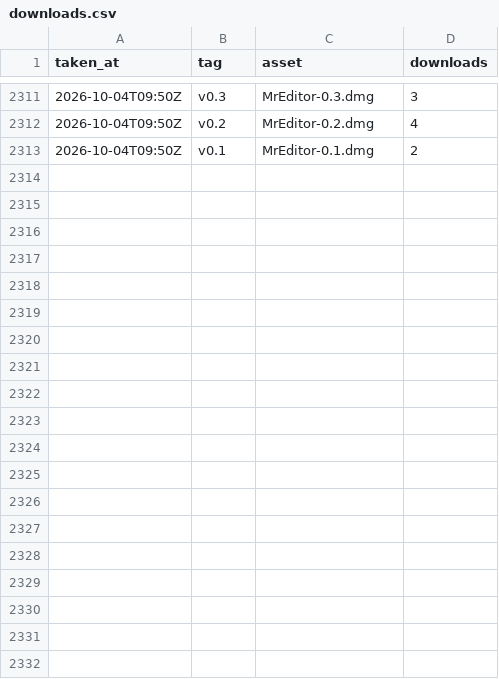
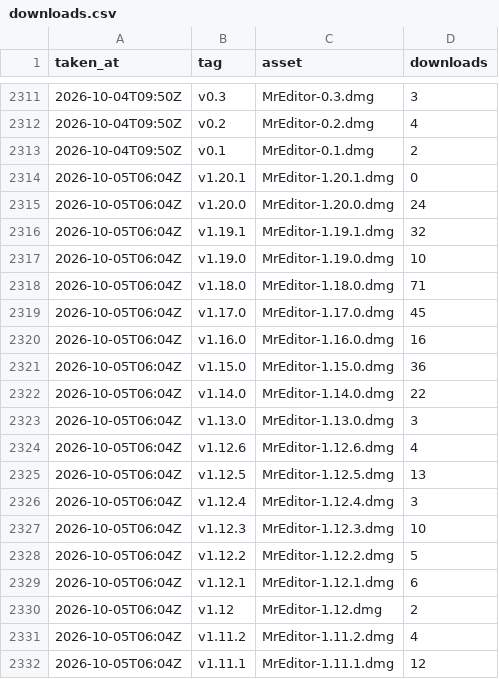
Before and after one commit to MR-TABATA/MrEditor, a CSV file: downloads.csv, drawn as a sheet; only a part is shown, gaps mark what is left out; the diff covers the shown part only; the diff names each change by its address in the sheet, - before the commit and + after, or states it on an @@ line.

```diff
--- a/downloads.csv
+++ b/downloads.csv
+row 2314: 2026-10-05T06:04Z | v1.20.1 | MrEditor-1.20.1.dmg | 0
+row 2315: 2026-10-05T06:04Z | v1.20.0 | MrEditor-1.20.0.dmg | 24
+row 2316: 2026-10-05T06:04Z | v1.19.1 | MrEditor-1.19.1.dmg | 32
+row 2317: 2026-10-05T06:04Z | v1.19.0 | MrEditor-1.19.0.dmg | 10
+row 2318: 2026-10-05T06:04Z | v1.18.0 | MrEditor-1.18.0.dmg | 71
+row 2319: 2026-10-05T06:04Z | v1.17.0 | MrEditor-1.17.0.dmg | 45
+row 2320: 2026-10-05T06:04Z | v1.16.0 | MrEditor-1.16.0.dmg | 16
+row 2321: 2026-10-05T06:04Z | v1.15.0 | MrEditor-1.15.0.dmg | 36
+row 2322: 2026-10-05T06:04Z | v1.14.0 | MrEditor-1.14.0.dmg | 22
+row 2323: 2026-10-05T06:04Z | v1.13.0 | MrEditor-1.13.0.dmg | 3
+row 2324: 2026-10-05T06:04Z | v1.12.6 | MrEditor-1.12.6.dmg | 4
+row 2325: 2026-10-05T06:04Z | v1.12.5 | MrEditor-1.12.5.dmg | 13
+row 2326: 2026-10-05T06:04Z | v1.12.4 | MrEditor-1.12.4.dmg | 3
+row 2327: 2026-10-05T06:04Z | v1.12.3 | MrEditor-1.12.3.dmg | 10
+row 2328: 2026-10-05T06:04Z | v1.12.2 | MrEditor-1.12.2.dmg | 5
+row 2329: 2026-10-05T06:04Z | v1.12.1 | MrEditor-1.12.1.dmg | 6
+row 2330: 2026-10-05T06:04Z | v1.12 | MrEditor-1.12.dmg | 2
+row 2331: 2026-10-05T06:04Z | v1.11.2 | MrEditor-1.11.2.dmg | 4
+row 2332: 2026-10-05T06:04Z | v1.11.1 | MrEditor-1.11.1.dmg | 12
```
Also changed, not shown: 30 added rows elsewhere in this file, traffic.csv.
